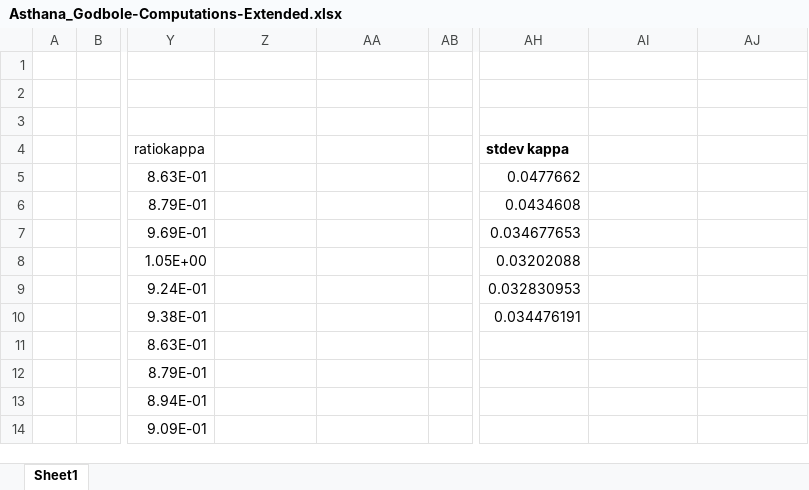
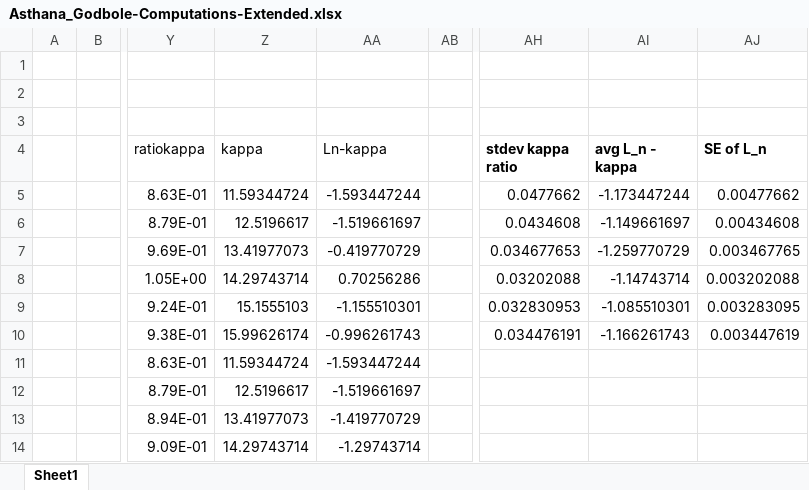
Before and after one commit to anushaTUe/asthana-godbole, an Excel workbook: Asthana_Godbole-Computations-Extended.xlsx, sheet Sheet1, drawn as a sheet; only a part is shown, gaps mark what is left out; values as stored, in another font and other column widths than the file's, no borders; the diff covers the shown part only; the diff names each change by its address in the sheet, - before the commit and + after, or states it on an @@ line.

```diff
--- a/Asthana_Godbole-Computations-Extended.xlsx (sheet Sheet1)
+++ b/Asthana_Godbole-Computations-Extended.xlsx (sheet Sheet1)
-Z4: (empty)
+Z4: kappa
-AA4: (empty)
+AA4: Ln-kappa
-AH4: stdev kappa
+AH4: stdev kappa ratio
-AI4: (empty)
+AI4: avg L_n - kappa
-AJ4: (empty)
+AJ4: SE of L_n
-Z5 (kappa): (empty)
+Z5 (kappa): 11.59344724
-AA5 (Ln-kappa): (empty)
+AA5 (Ln-kappa): -1.593447244
-AI5 (avg L_n - kappa): (empty)
+AI5 (avg L_n - kappa): -1.173447244
-AJ5 (SE of L_n): (empty)
+AJ5 (SE of L_n): 0.00477662
-Z6 (kappa): (empty)
+Z6 (kappa): 12.5196617
-AA6 (Ln-kappa): (empty)
+AA6 (Ln-kappa): -1.519661697
-AI6 (avg L_n - kappa): (empty)
+AI6 (avg L_n - kappa): -1.149661697
-AJ6 (SE of L_n): (empty)
+AJ6 (SE of L_n): 0.00434608
-Z7 (kappa): (empty)
+Z7 (kappa): 13.41977073
-AA7 (Ln-kappa): (empty)
+AA7 (Ln-kappa): -0.419770729
-AI7 (avg L_n - kappa): (empty)
+AI7 (avg L_n - kappa): -1.259770729
-AJ7 (SE of L_n): (empty)
+AJ7 (SE of L_n): 0.003467765
-Z8 (kappa): (empty)
+Z8 (kappa): 14.29743714
-AA8 (Ln-kappa): (empty)
+AA8 (Ln-kappa): 0.70256286
-AI8 (avg L_n - kappa): (empty)
+AI8 (avg L_n - kappa): -1.14743714
-AJ8 (SE of L_n): (empty)
+AJ8 (SE of L_n): 0.003202088
-Z9 (kappa): (empty)
+Z9 (kappa): 15.1555103
-AA9 (Ln-kappa): (empty)
+AA9 (Ln-kappa): -1.155510301
-AI9 (avg L_n - kappa): (empty)
+AI9 (avg L_n - kappa): -1.085510301
-AJ9 (SE of L_n): (empty)
+AJ9 (SE of L_n): 0.003283095
-Z10 (kappa): (empty)
+Z10 (kappa): 15.99626174
-AA10 (Ln-kappa): (empty)
+AA10 (Ln-kappa): -0.996261743
-AI10 (avg L_n - kappa): (empty)
+AI10 (avg L_n - kappa): -1.166261743
-AJ10 (SE of L_n): (empty)
+AJ10 (SE of L_n): 0.003447619
-Z11 (kappa): (empty)
+Z11 (kappa): 11.59344724
-AA11 (Ln-kappa): (empty)
+AA11 (Ln-kappa): -1.593447244
-Z12 (kappa): (empty)
+Z12 (kappa): 12.5196617
-AA12 (Ln-kappa): (empty)
+AA12 (Ln-kappa): -1.519661697
-Z13 (kappa): (empty)
+Z13 (kappa): 13.41977073
-AA13 (Ln-kappa): (empty)
+AA13 (Ln-kappa): -1.419770729
-Z14 (kappa): (empty)
+Z14 (kappa): 14.29743714
-AA14 (Ln-kappa): (empty)
+AA14 (Ln-kappa): -1.29743714
```
Also changed, not shown: 1186 edited cells elsewhere in this sheet, 1 other file.
